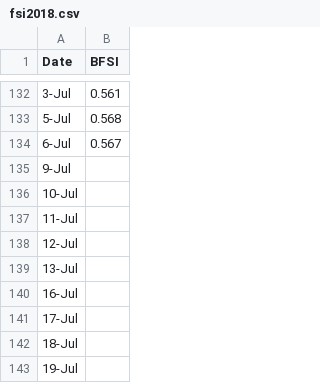
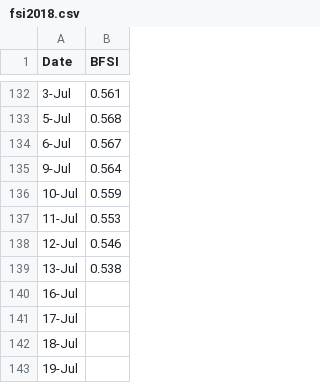
Before and after one commit to Libardo1/telafinance, a CSV file: static/data/fsi2018.csv, drawn as a sheet; only a part is shown, gaps mark what is left out.

Commit message:
180716 data refresh

```diff
--- a/static/data/fsi2018.csv
+++ b/static/data/fsi2018.csv
@@ -134,7 +134,7 @@ Date,BFSI
 6-Jul,0.567
-9-Jul,
-10-Jul,
-11-Jul,
-12-Jul,
-13-Jul,
+9-Jul,0.564
+10-Jul,0.559
+11-Jul,0.553
+12-Jul,0.546
+13-Jul,0.538
 16-Jul,
```
Also changed, not shown: static/data/gdp18q2.csv, static/data/mv2018.csv, 1 other file.
